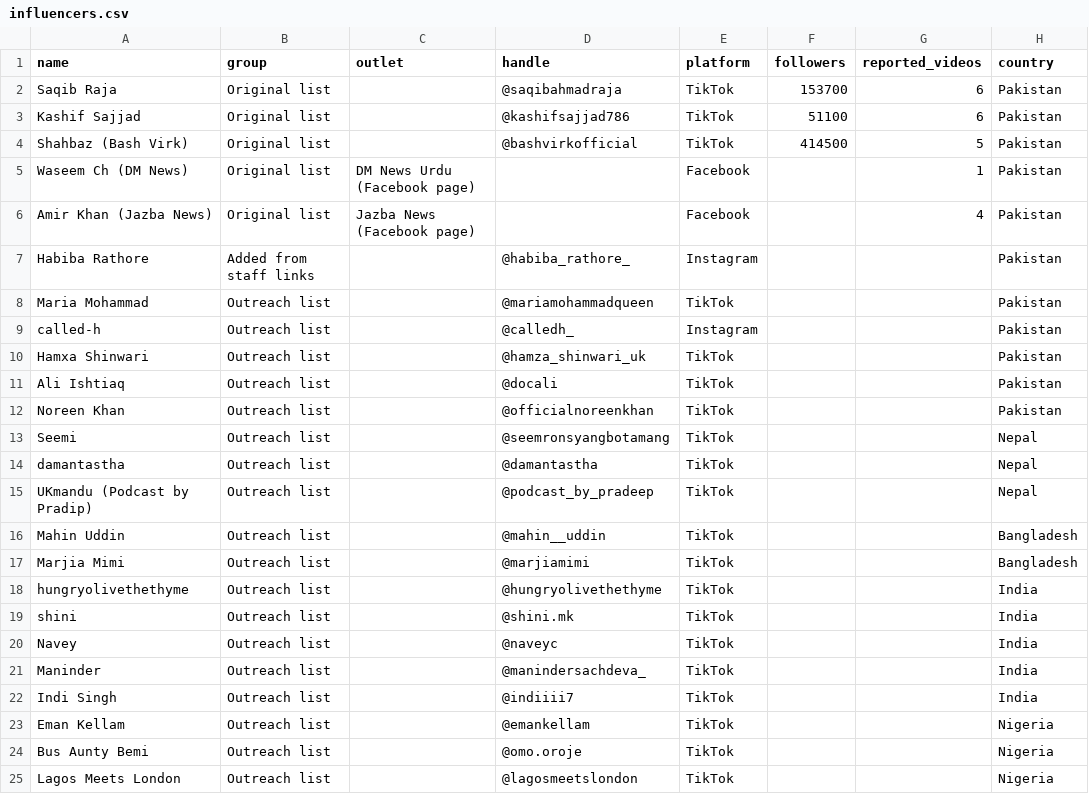
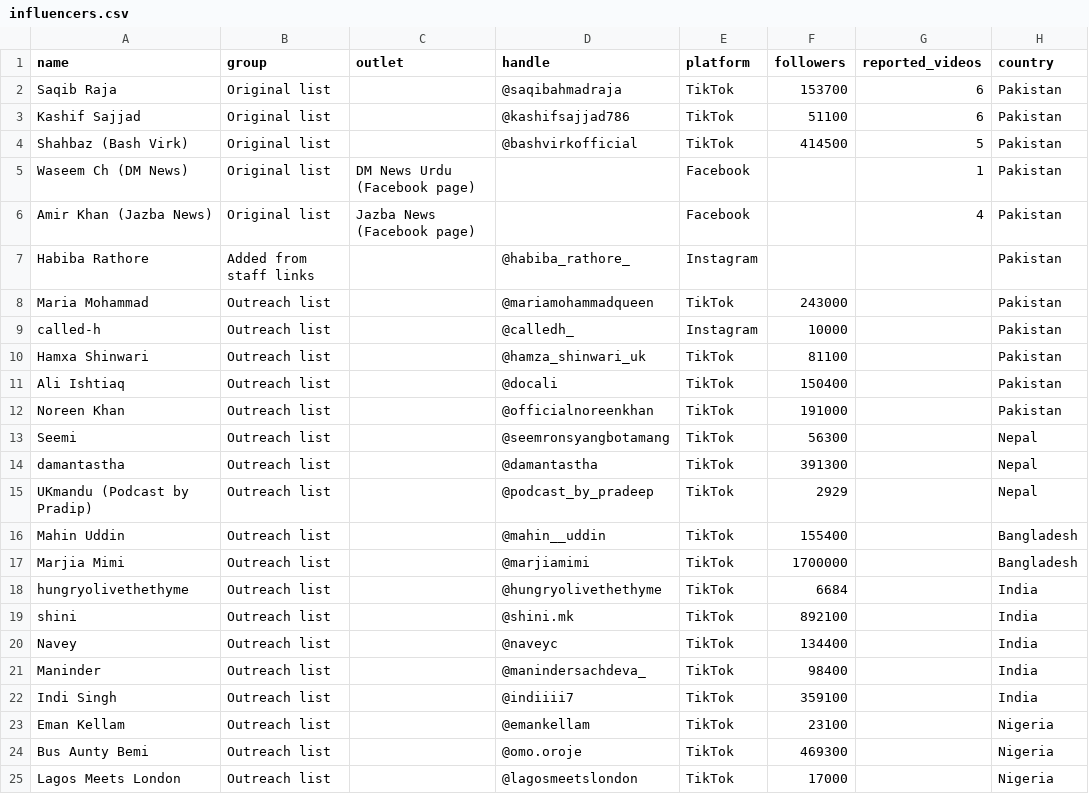
Before and after one commit to fahadasif1/influencer-impact-dashboard, a CSV file: data/influencers.csv, drawn as a sheet; only a part is shown; the diff names each change by its address in the sheet, - before the commit and + after, or states it on an @@ line.

Commit message:
Add follower counts for outreach list creators

```diff
--- a/data/influencers.csv
+++ b/data/influencers.csv
-F8 (followers): (empty)
+F8 (followers): 243000
-F9 (followers): (empty)
+F9 (followers): 10000
-F10 (followers): (empty)
+F10 (followers): 81100
-F11 (followers): (empty)
+F11 (followers): 150400
-F12 (followers): (empty)
+F12 (followers): 191000
-F13 (followers): (empty)
+F13 (followers): 56300
-F14 (followers): (empty)
+F14 (followers): 391300
-F15 (followers): (empty)
+F15 (followers): 2929
-F16 (followers): (empty)
+F16 (followers): 155400
-F17 (followers): (empty)
+F17 (followers): 1700000
-F18 (followers): (empty)
+F18 (followers): 6684
-F19 (followers): (empty)
+F19 (followers): 892100
-F20 (followers): (empty)
+F20 (followers): 134400
-F21 (followers): (empty)
+F21 (followers): 98400
-F22 (followers): (empty)
+F22 (followers): 359100
-F23 (followers): (empty)
+F23 (followers): 23100
-F24 (followers): (empty)
+F24 (followers): 469300
-F25 (followers): (empty)
+F25 (followers): 17000
```
Also changed, not shown: 1 other file.
